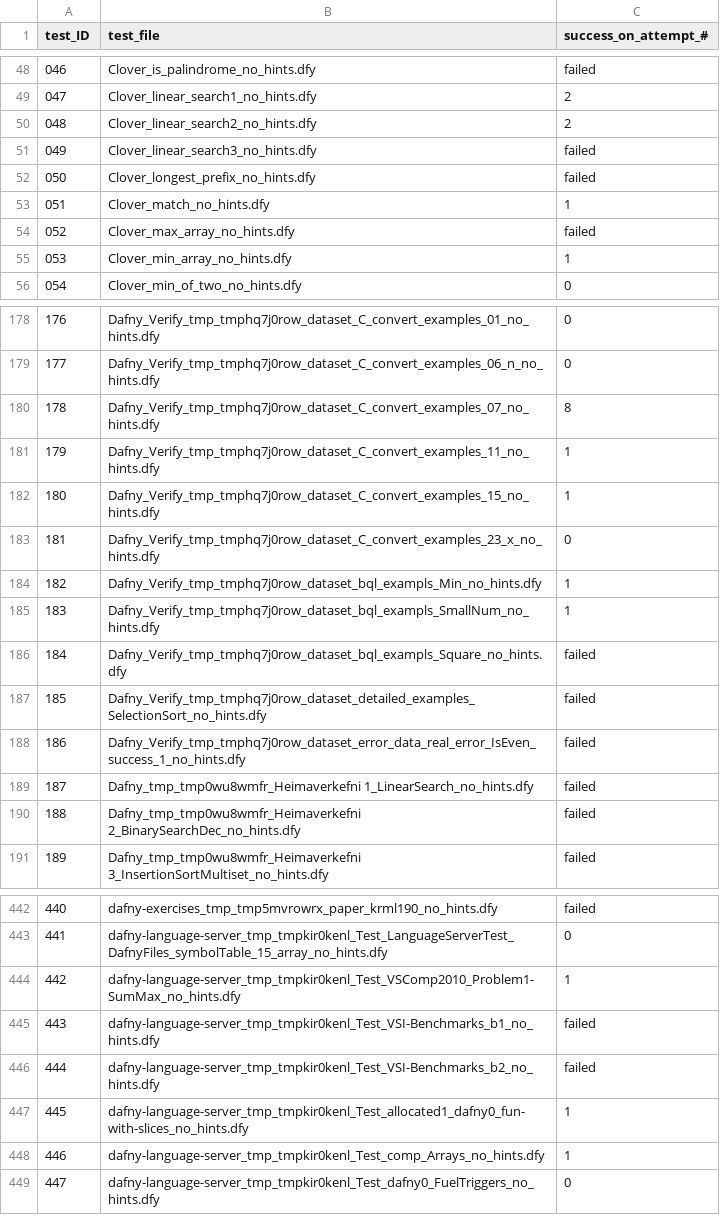
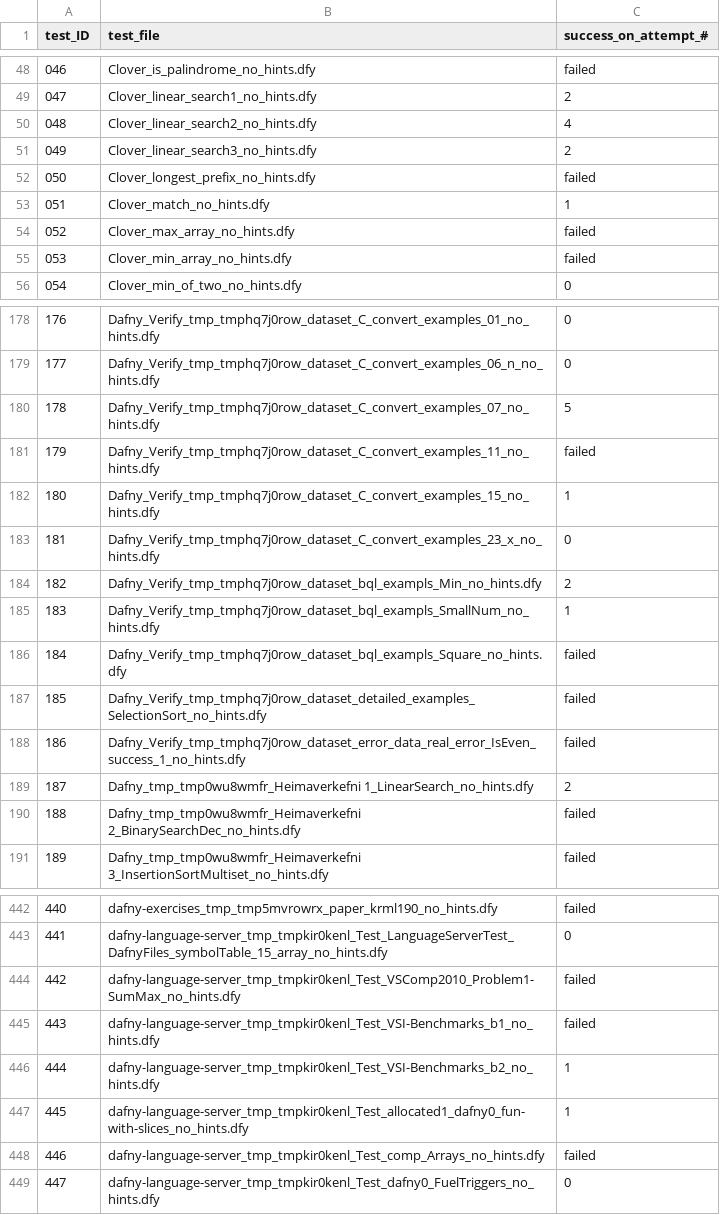
Before and after one commit to sun-wendy/DafnyBench, a CSV file: results/results_summary/gpt-3.5-turbo_results.csv, drawn as a sheet; only a part is shown, gaps mark what is left out; the diff covers the shown part only.

```diff
--- a/results/results_summary/gpt-3.5-turbo_results.csv
+++ b/results/results_summary/gpt-3.5-turbo_results.csv
@@ -49,4 +49,4 @@ test_ID,test_file,success_on_attempt_#
 047,Clover_linear_search1_no_hints.dfy,2
-048,Clover_linear_search2_no_hints.dfy,2
-049,Clover_linear_search3_no_hints.dfy,failed
+048,Clover_linear_search2_no_hints.dfy,4
+049,Clover_linear_search3_no_hints.dfy,2
 050,Clover_longest_prefix_no_hints.dfy,failed
@@ -54,3 +54,3 @@ test_ID,test_file,success_on_attempt_#
 052,Clover_max_array_no_hints.dfy,failed
-053,Clover_min_array_no_hints.dfy,1
+053,Clover_min_array_no_hints.dfy,failed
 054,Clover_min_of_two_no_hints.dfy,0
@@ -179,7 +179,7 @@ test_ID,test_file,success_on_attempt_#
 177,Dafny_Verify_tmp_tmphq7j0row_dataset_C_convert_examples_06_n_no_hints.dfy,0
-178,Dafny_Verify_tmp_tmphq7j0row_dataset_C_convert_examples_07_no_hints.dfy,8
-179,Dafny_Verify_tmp_tmphq7j0row_dataset_C_convert_examples_11_no_hints.dfy,1
+178,Dafny_Verify_tmp_tmphq7j0row_dataset_C_convert_examples_07_no_hints.dfy,5
+179,Dafny_Verify_tmp_tmphq7j0row_dataset_C_convert_examples_11_no_hints.dfy,failed
 180,Dafny_Verify_tmp_tmphq7j0row_dataset_C_convert_examples_15_no_hints.dfy,1
 181,Dafny_Verify_tmp_tmphq7j0row_dataset_C_convert_examples_23_x_no_hints.dfy,0
-182,Dafny_Verify_tmp_tmphq7j0row_dataset_bql_exampls_Min_no_hints.dfy,1
+182,Dafny_Verify_tmp_tmphq7j0row_dataset_bql_exampls_Min_no_hints.dfy,2
 183,Dafny_Verify_tmp_tmphq7j0row_dataset_bql_exampls_SmallNum_no_hints.dfy,1
@@ -188,3 +188,3 @@ test_ID,test_file,success_on_attempt_#
 186,Dafny_Verify_tmp_tmphq7j0row_dataset_error_data_real_error_IsEven_success_1_no_hints.dfy,failed
-187,Dafny_tmp_tmp0wu8wmfr_Heimaverkefni 1_LinearSearch_no_hints.dfy,failed
+187,Dafny_tmp_tmp0wu8wmfr_Heimaverkefni 1_LinearSearch_no_hints.dfy,2
 188,Dafny_tmp_tmp0wu8wmfr_Heimaverkefni 2_BinarySearchDec_no_hints.dfy,failed
@@ -443,7 +443,7 @@ test_ID,test_file,success_on_attempt_#
 441,dafny-language-server_tmp_tmpkir0kenl_Test_LanguageServerTest_DafnyFiles_symbolTable_15_array_no_hints.dfy,0
-442,dafny-language-server_tmp_tmpkir0kenl_Test_VSComp2010_Problem1-SumMax_no_hints.dfy,1
+442,dafny-language-server_tmp_tmpkir0kenl_Test_VSComp2010_Problem1-SumMax_no_hints.dfy,failed
 443,dafny-language-server_tmp_tmpkir0kenl_Test_VSI-Benchmarks_b1_no_hints.dfy,failed
-444,dafny-language-server_tmp_tmpkir0kenl_Test_VSI-Benchmarks_b2_no_hints.dfy,failed
+444,dafny-language-server_tmp_tmpkir0kenl_Test_VSI-Benchmarks_b2_no_hints.dfy,1
 445,dafny-language-server_tmp_tmpkir0kenl_Test_allocated1_dafny0_fun-with-slices_no_hints.dfy,1
-446,dafny-language-server_tmp_tmpkir0kenl_Test_comp_Arrays_no_hints.dfy,1
+446,dafny-language-server_tmp_tmpkir0kenl_Test_comp_Arrays_no_hints.dfy,failed
 447,dafny-language-server_tmp_tmpkir0kenl_Test_dafny0_FuelTriggers_no_hints.dfy,0
```
Also changed, not shown: 55 edited cells elsewhere in this file, results/results_summary/claude-3-opus_results.csv, results/results_summary/codellama-7b_results.csv, 19 other files.
